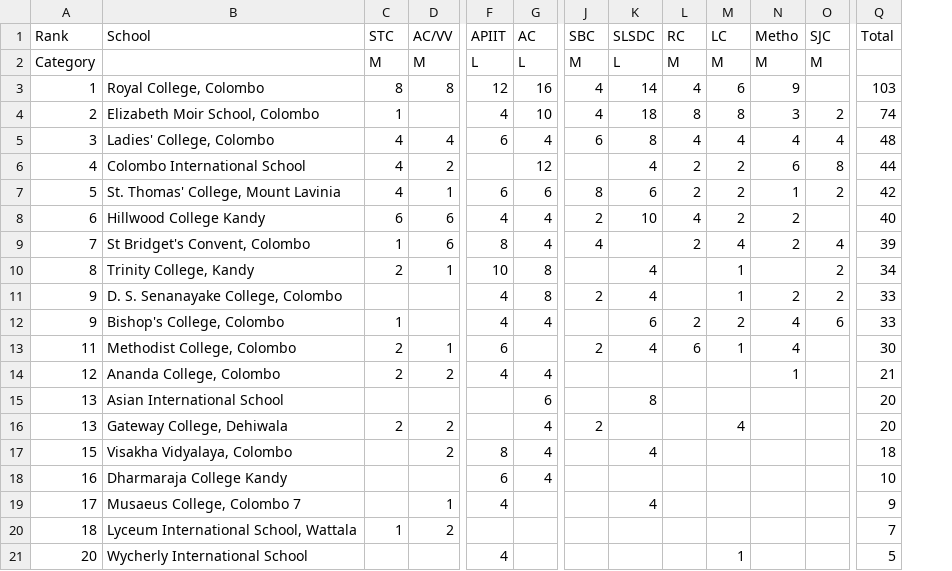
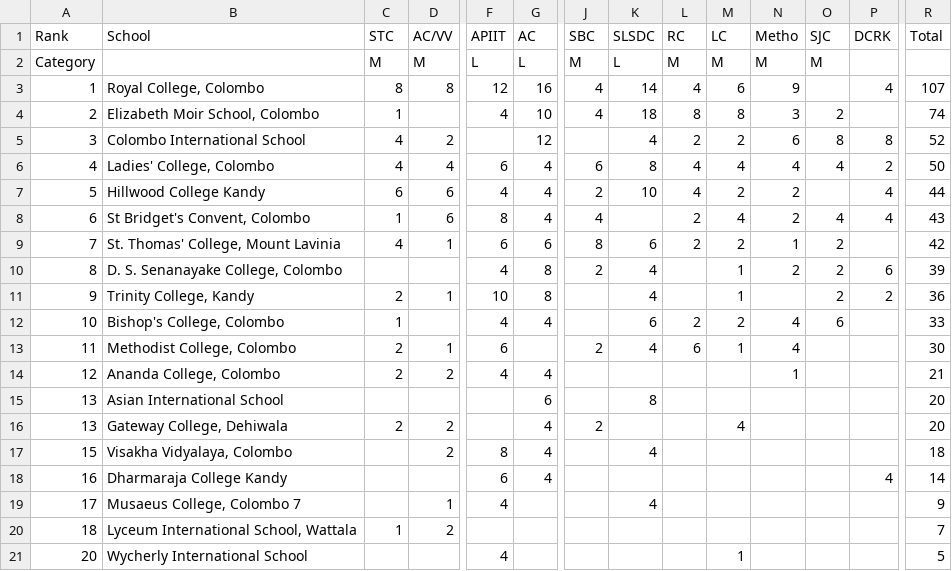
Before and after one commit to DDH13/debaterscouncil, a TSV file: assets/files/LT.tsv, drawn as a sheet; only a part is shown, gaps mark what is left out; removed rows and columns are numbered as before the commit, all else as after; rows hold the shown columns only; the diff names each change by its address in the sheet, - before the commit and + after, or states it on an @@ line.

Commit message:
Updated League Table DCRK

```diff
--- a/assets/files/LT.tsv
+++ b/assets/files/LT.tsv
+column P (DCRK), rows 3-5: 4 |  | 8; rows 7-8: 4 | 4; row 10: 6; row 18: 4
-R3 (Total): 103
+R3 (Total): 107
-row 5: 3 | Ladies' College, Colombo | 4 | 4 | 6 | 4 | 6 | 8 | 4 | 4 | 4 | 4 | 48
-A5 (Rank): 4
+A5 (Rank): 3
-R5 (Total): 44
+R5 (Total): 52
-row 7: 5 | St. Thomas' College, Mount Lavinia | 4 | 1 | 6 | 6 | 8 | 6 | 2 | 2 | 1 | 2 | 42
+row 6: 4 | Ladies' College, Colombo | 4 | 4 | 6 | 4 | 6 | 8 | 4 | 4 | 4 | 4 | 2 | 50
-A7 (Rank): 6
+A7 (Rank): 5
-R7 (Total): 40
+R7 (Total): 44
-A8 (Rank): 7
+A8 (Rank): 6
-R8 (Total): 39
+R8 (Total): 43
-row 10: 8 | Trinity College, Kandy | 2 | 1 | 10 | 8 |  | 4 |  | 1 |  | 2 | 34
+row 9: 7 | St. Thomas' College, Mount Lavinia | 4 | 1 | 6 | 6 | 8 | 6 | 2 | 2 | 1 | 2 |  | 42
-A10 (Rank): 9
+A10 (Rank): 8
-R10 (Total): 33
+R10 (Total): 39
+row 11: 9 | Trinity College, Kandy | 2 | 1 | 10 | 8 |  | 4 |  | 1 |  | 2 | 2 | 36
-A12 (Rank): 9
+A12 (Rank): 10
-R18 (Total): 10
+R18 (Total): 14
```
